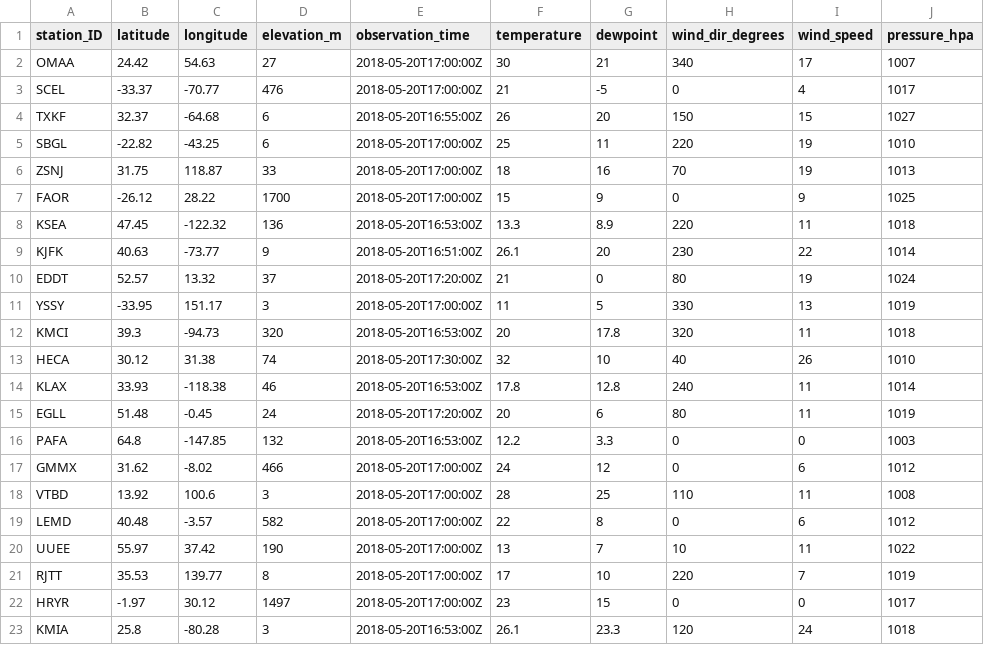
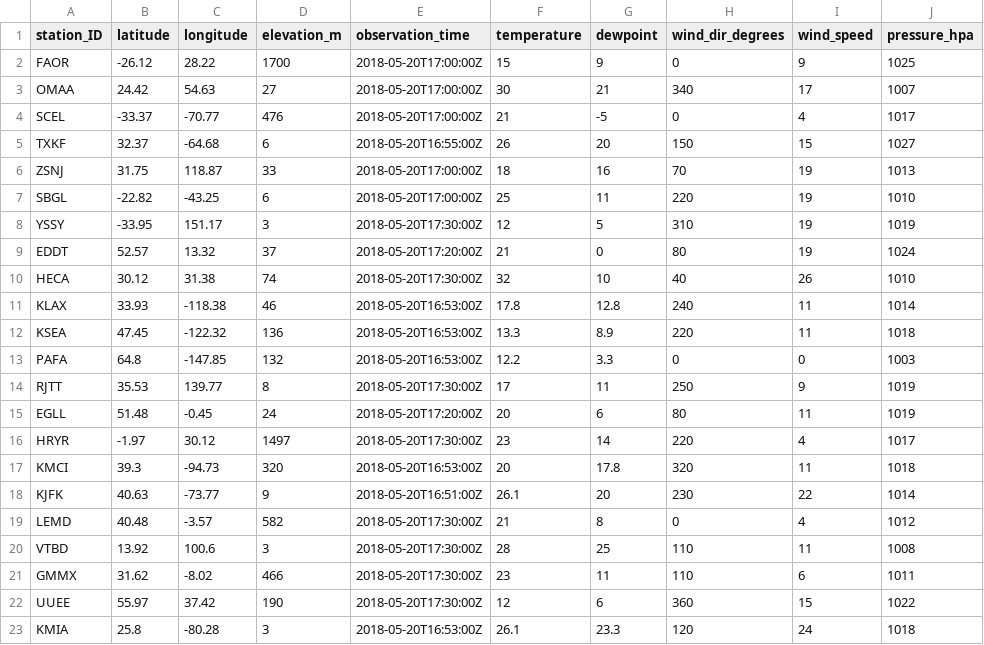
Before and after one commit to geos4s/realtimegis, a CSV file: sgroup04/metar_icao.csv, drawn as a sheet.

Commit message:
Add sgroup04/metar_icao.csv

```diff
--- a/sgroup04/metar_icao.csv
+++ b/sgroup04/metar_icao.csv
@@ -1,2 +1,3 @@
 station_ID;latitude;longitude;elevation_m;observation_time;temperature;dewpoint;wind_dir_degrees;wind_speed;pressure_hpa
+FAOR;-26.12;28.22;1700;2018-05-20T17:00:00Z;15;9;0;9;1025
 OMAA;24.42;54.63;27;2018-05-20T17:00:00Z;30;21;340;17;1007
@@ -4,20 +5,19 @@ SCEL;-33.37;-70.77;476;2018-05-20T17:00:00Z;21;-5;0;4;1017
 TXKF;32.37;-64.68;6;2018-05-20T16:55:00Z;26;20;150;15;1027
+ZSNJ;31.75;118.87;33;2018-05-20T17:00:00Z;18;16;70;19;1013
 SBGL;-22.82;-43.25;6;2018-05-20T17:00:00Z;25;11;220;19;1010
-ZSNJ;31.75;118.87;33;2018-05-20T17:00:00Z;18;16;70;19;1013
-FAOR;-26.12;28.22;1700;2018-05-20T17:00:00Z;15;9;0;9;1025
-KSEA;47.45;-122.32;136;2018-05-20T16:53:00Z;13.3;8.9;220;11;1018
-KJFK;40.63;-73.77;9;2018-05-20T16:51:00Z;26.1;20;230;22;1014
+YSSY;-33.95;151.17;3;2018-05-20T17:30:00Z;12;5;310;19;1019
 EDDT;52.57;13.32;37;2018-05-20T17:20:00Z;21;0;80;19;1024
-YSSY;-33.95;151.17;3;2018-05-20T17:00:00Z;11;5;330;13;1019
-KMCI;39.3;-94.73;320;2018-05-20T16:53:00Z;20;17.8;320;11;1018
 HECA;30.12;31.38;74;2018-05-20T17:30:00Z;32;10;40;26;1010
 KLAX;33.93;-118.38;46;2018-05-20T16:53:00Z;17.8;12.8;240;11;1014
+KSEA;47.45;-122.32;136;2018-05-20T16:53:00Z;13.3;8.9;220;11;1018
+PAFA;64.8;-147.85;132;2018-05-20T16:53:00Z;12.2;3.3;0;0;1003
+RJTT;35.53;139.77;8;2018-05-20T17:30:00Z;17;11;250;9;1019
 EGLL;51.48;-0.45;24;2018-05-20T17:20:00Z;20;6;80;11;1019
-PAFA;64.8;-147.85;132;2018-05-20T16:53:00Z;12.2;3.3;0;0;1003
-GMMX;31.62;-8.02;466;2018-05-20T17:00:00Z;24;12;0;6;1012
-VTBD;13.92;100.6;3;2018-05-20T17:00:00Z;28;25;110;11;1008
-LEMD;40.48;-3.57;582;2018-05-20T17:00:00Z;22;8;0;6;1012
-UUEE;55.97;37.42;190;2018-05-20T17:00:00Z;13;7;10;11;1022
-RJTT;35.53;139.77;8;2018-05-20T17:00:00Z;17;10;220;7;1019
-HRYR;-1.97;30.12;1497;2018-05-20T17:00:00Z;23;15;0;0;1017
+HRYR;-1.97;30.12;1497;2018-05-20T17:30:00Z;23;14;220;4;1017
+KMCI;39.3;-94.73;320;2018-05-20T16:53:00Z;20;17.8;320;11;1018
+KJFK;40.63;-73.77;9;2018-05-20T16:51:00Z;26.1;20;230;22;1014
+LEMD;40.48;-3.57;582;2018-05-20T17:30:00Z;21;8;0;4;1012
+VTBD;13.92;100.6;3;2018-05-20T17:30:00Z;28;25;110;11;1008
+GMMX;31.62;-8.02;466;2018-05-20T17:30:00Z;23;11;110;6;1011
+UUEE;55.97;37.42;190;2018-05-20T17:30:00Z;12;6;360;15;1022
 KMIA;25.8;-80.28;3;2018-05-20T16:53:00Z;26.1;23.3;120;24;1018
```
